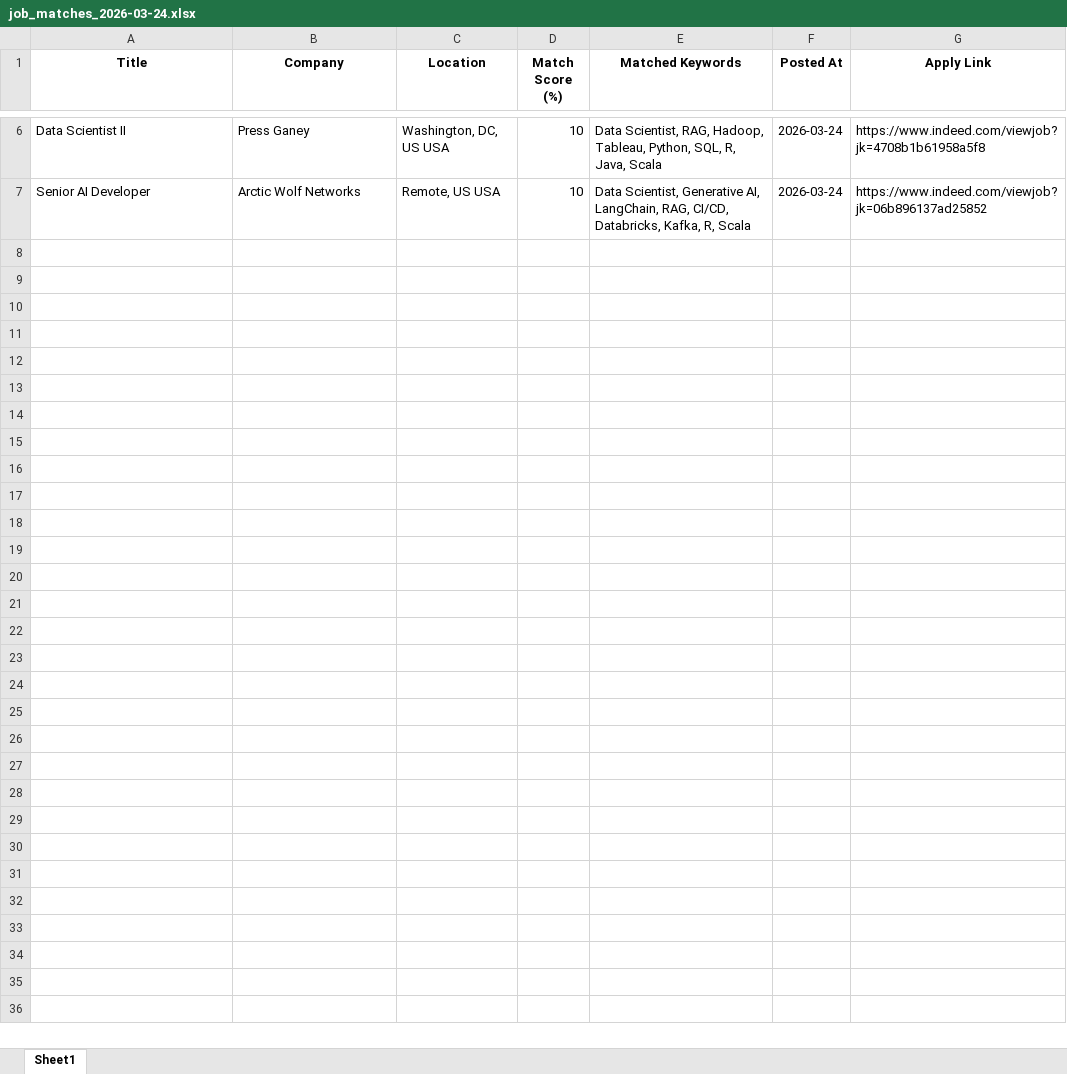
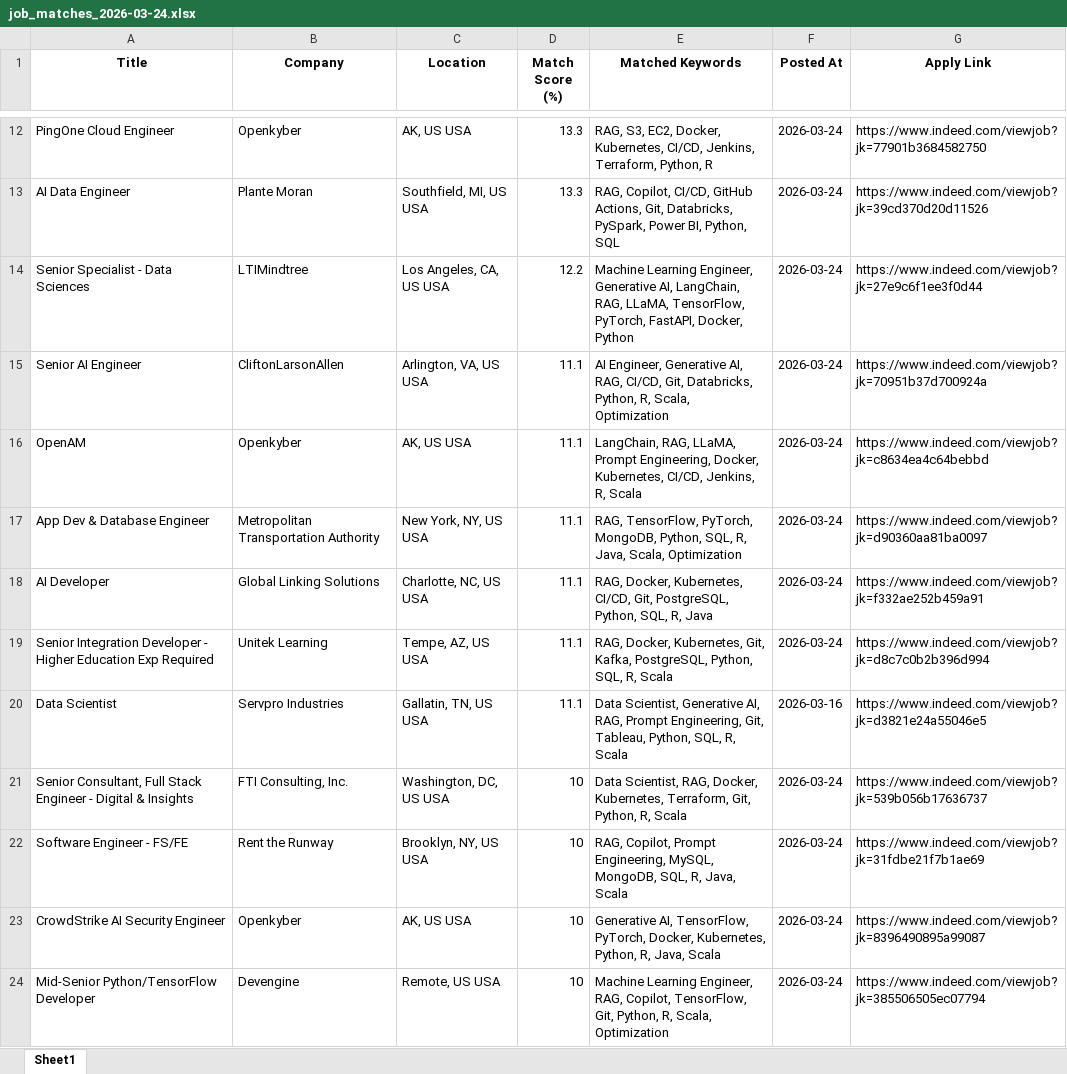
Before and after one commit to ssriramteja/Indeed_job_scrapper_ai, an Excel workbook: daily_matches/job_matches_2026-03-24.xlsx, sheet Sheet1, drawn as a sheet; only a part is shown, gaps mark what is left out; values as stored, in another font and other column widths than the file's, no borders; addresses are those after the commit; the diff covers the shown part only; the diff names each change by its address in the sheet, - before the commit and + after, or states it on an @@ line.

```diff
--- a/daily_matches/job_matches_2026-03-24.xlsx (sheet Sheet1)
+++ b/daily_matches/job_matches_2026-03-24.xlsx (sheet Sheet1)
+row 12: PingOne Cloud Engineer | Openkyber | AK, US USA | 13.3 | RAG, S3, EC2, Docker, Kubernetes, CI/CD, Jenkins, Terraform, Python, R | 2026-03-24 | https://www.indeed.com/viewjob?jk=77901b3684582750
+row 13: AI Data Engineer | Plante Moran | Southfield, MI, US USA | 13.3 | RAG, Copilot, CI/CD, GitHub Actions, Git, Databricks, PySpark, Power BI, Python, SQL | 2026-03-24 | https://www.indeed.com/viewjob?jk=39cd370d20d11526
+row 14: Senior Specialist - Data Sciences | LTIMindtree | Los Angeles, CA, US USA | 12.2 | Machine Learning Engineer, Generative AI, LangChain, RAG, LLaMA, TensorFlow, PyTorch, FastAPI, Docker, Python | 2026-03-24 | https://www.indeed.com/viewjob?jk=27e9c6f1ee3f0d44
+row 15: Senior AI Engineer | CliftonLarsonAllen | Arlington, VA, US USA | 11.1 | AI Engineer, Generative AI, RAG, CI/CD, Git, Databricks, Python, R, Scala, Optimization | 2026-03-24 | https://www.indeed.com/viewjob?jk=70951b37d700924a
+row 16: OpenAM | Openkyber | AK, US USA | 11.1 | LangChain, RAG, LLaMA, Prompt Engineering, Docker, Kubernetes, CI/CD, Jenkins, R, Scala | 2026-03-24 | https://www.indeed.com/viewjob?jk=c8634ea4c64bebbd
+row 17: App Dev & Database Engineer | Metropolitan Transportation Authority | New York, NY, US USA | 11.1 | RAG, TensorFlow, PyTorch, MongoDB, Python, SQL, R, Java, Scala, Optimization | 2026-03-24 | https://www.indeed.com/viewjob?jk=d90360aa81ba0097
+row 18: AI Developer | Global Linking Solutions | Charlotte, NC, US USA | 11.1 | RAG, Docker, Kubernetes, CI/CD, Git, PostgreSQL, Python, SQL, R, Java | 2026-03-24 | https://www.indeed.com/viewjob?jk=f332ae252b459a91
+row 19: Senior Integration Developer - Higher Education Exp Required | Unitek Learning | Tempe, AZ, US USA | 11.1 | RAG, Docker, Kubernetes, Git, Kafka, PostgreSQL, Python, SQL, R, Scala | 2026-03-24 | https://www.indeed.com/viewjob?jk=d8c7c0b2b396d994
+row 20: Data Scientist | Servpro Industries | Gallatin, TN, US USA | 11.1 | Data Scientist, Generative AI, RAG, Prompt Engineering, Git, Tableau, Python, SQL, R, Scala | 2026-03-16 | https://www.indeed.com/viewjob?jk=d3821e24a55046e5
-A21 (Title): Data Scientist II
+A21 (Title): Senior Consultant, Full Stack Engineer - Digital & Insights
-B21 (Company): Press Ganey
+B21 (Company): FTI Consulting, Inc.
-E21 (Matched Keywords): …Scientist, RAG, Hadoop, Tableau, Python, SQL, R, Java, Scala
+E21 (Matched Keywords): …Scientist, RAG, Docker, Kubernetes, Terraform, Git, Python, R, Scala
-G21 (Apply Link): https://www.indeed.com/viewjob?jk=4708b1b61958a5f8
+G21 (Apply Link): https://www.indeed.com/viewjob?jk=539b056b17636737
+row 22: Software Engineer - FS/FE | Rent the Runway | Brooklyn, NY, US USA | 10 | RAG, Copilot, Prompt Engineering, MySQL, MongoDB, SQL, R, Java, Scala | 2026-03-24 | https://www.indeed.com/viewjob?jk=31fdbe21f7b1ae69
+row 23: CrowdStrike AI Security Engineer | Openkyber | AK, US USA | 10 | Generative AI, TensorFlow, PyTorch, Docker, Kubernetes, Python, R, Java, Scala | 2026-03-24 | https://www.indeed.com/viewjob?jk=8396490895a99087
-A24 (Title): Senior AI Developer
+A24 (Title): Mid-Senior Python/TensorFlow Developer
-B24 (Company): Arctic Wolf Networks
+B24 (Company): Devengine
-E24 (Matched Keywords): Data Scientist, Generative AI, LangChain, RAG, CI/CD, Databricks, Kafka, R, Scala
+E24 (Matched Keywords): Machine Learning Engineer, RAG, Copilot, TensorFlow, Git, Python, R, Scala, Optimization
-G24 (Apply Link): https://www.indeed.com/viewjob?jk=06b896137ad25852
+G24 (Apply Link): https://www.indeed.com/viewjob?jk=385506505ec07794
```
Also changed, not shown: 9 added rows, 3 removed rows and 1 edited cell elsewhere in this sheet, 4 other files.
